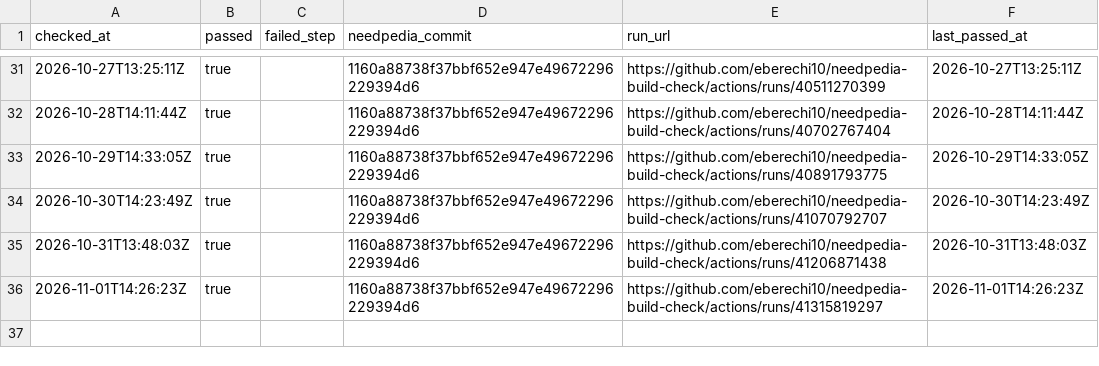
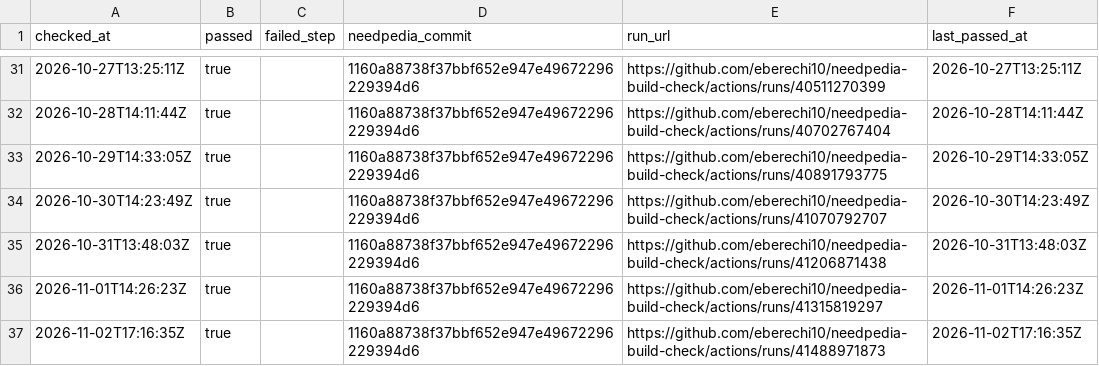
Before and after one commit to eberechi10/needpedia-build-check, a CSV file: results/history.csv, drawn as a sheet; only a part is shown, gaps mark what is left out.

```diff
--- a/results/history.csv
+++ b/results/history.csv
@@ -36 +36,2 @@ checked_at,passed,failed_step,needpedia_commit,run_url,last_passed_at
 2026-11-01T14:26:23Z,true,,1160a88738f37bbf652e947e49672296229394d6,https://github.com/eberechi10/needpedia-build-check/actions/runs/41315819297,2026-11-01T14:26:23Z
+2026-11-02T17:16:35Z,true,,1160a88738f37bbf652e947e49672296229394d6,https://github.com/eberechi10/needpedia-build-check/actions/runs/41488971873,2026-11-02T17:16:35Z
```
Also changed, not shown: 2 other files.
